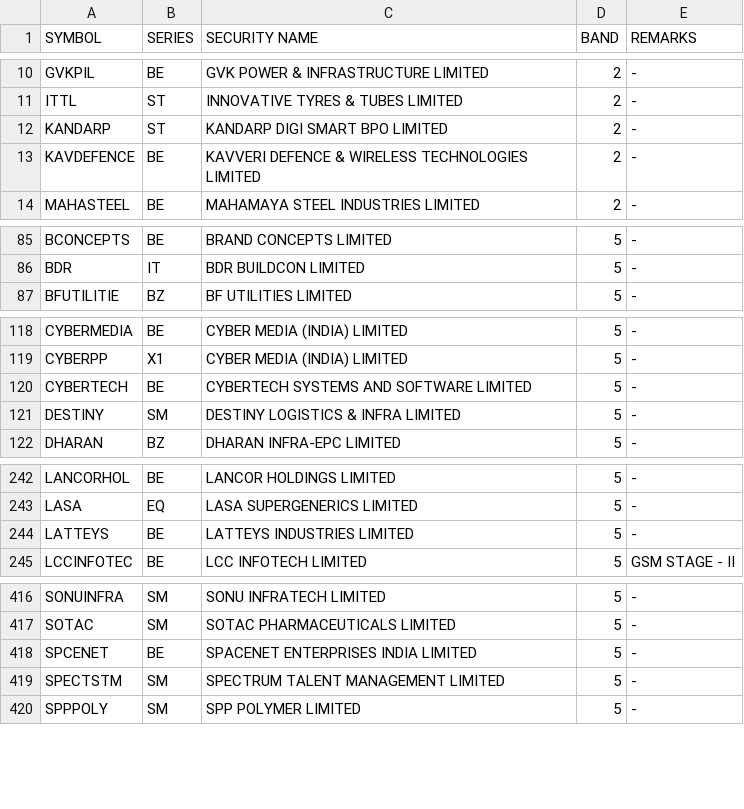
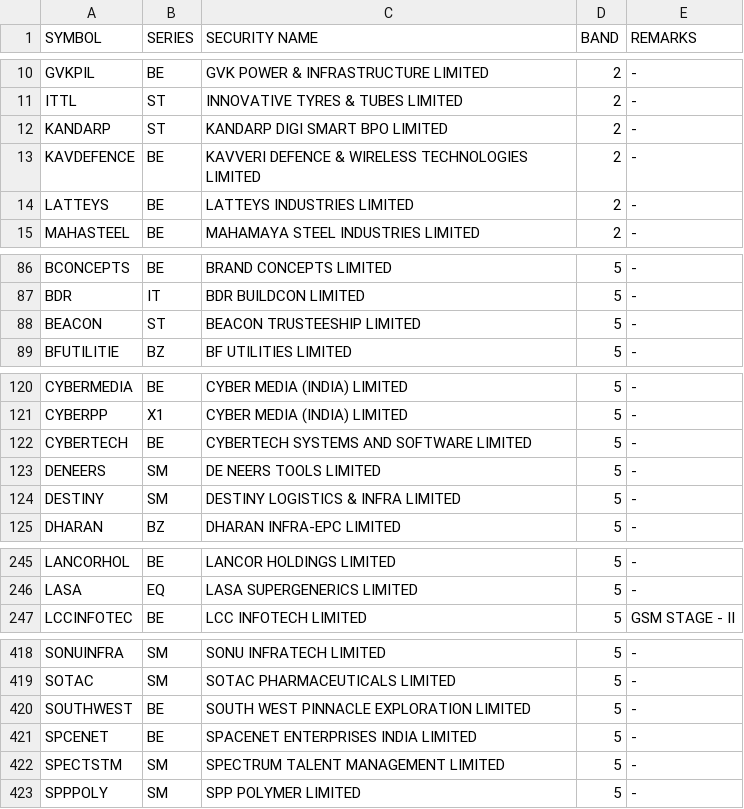
Before and after one commit to Anny26022/price_band, a CSV file: 02122025.csv (was 01122025.csv), drawn as a sheet; only a part is shown, gaps mark what is left out; removed rows and columns are numbered as before the commit, all else as after; the diff covers the shown part only; the diff names each change by its address in the sheet, - before the commit and + after, or states it on an @@ line.

```diff
--- a/01122025.csv
+++ b/02122025.csv
+row 14: LATTEYS | BE | LATTEYS INDUSTRIES LIMITED | 2 | -
+row 88: BEACON | ST | BEACON TRUSTEESHIP LIMITED | 5 | -
+row 123: DENEERS | SM | DE NEERS TOOLS LIMITED | 5 | -
-row 244: LATTEYS | BE | LATTEYS INDUSTRIES LIMITED | 5 | -
+row 420: SOUTHWEST | BE | SOUTH WEST PINNACLE EXPLORATION LIMITED | 5 | -
```
Also changed, not shown: 2 added rows and 4 removed rows elsewhere in this file.
